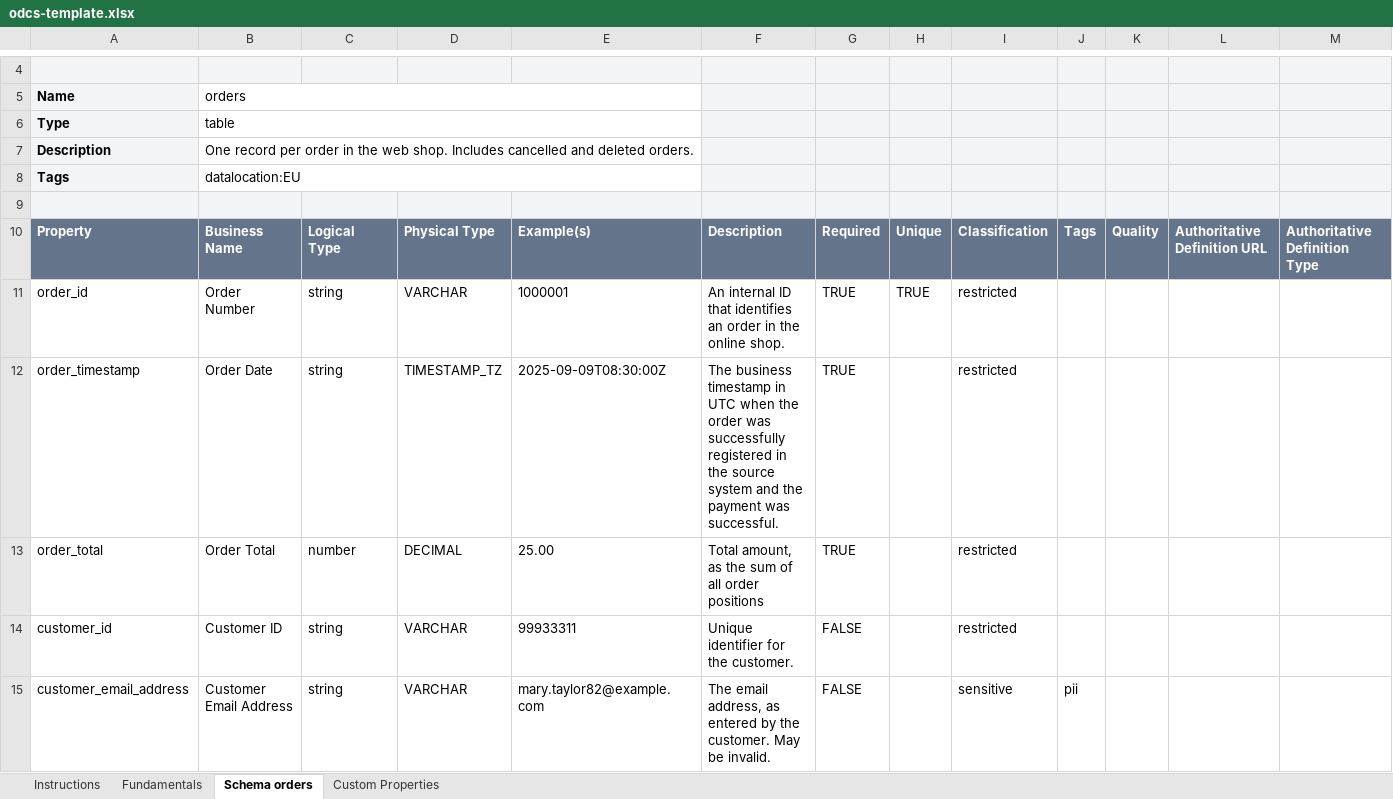
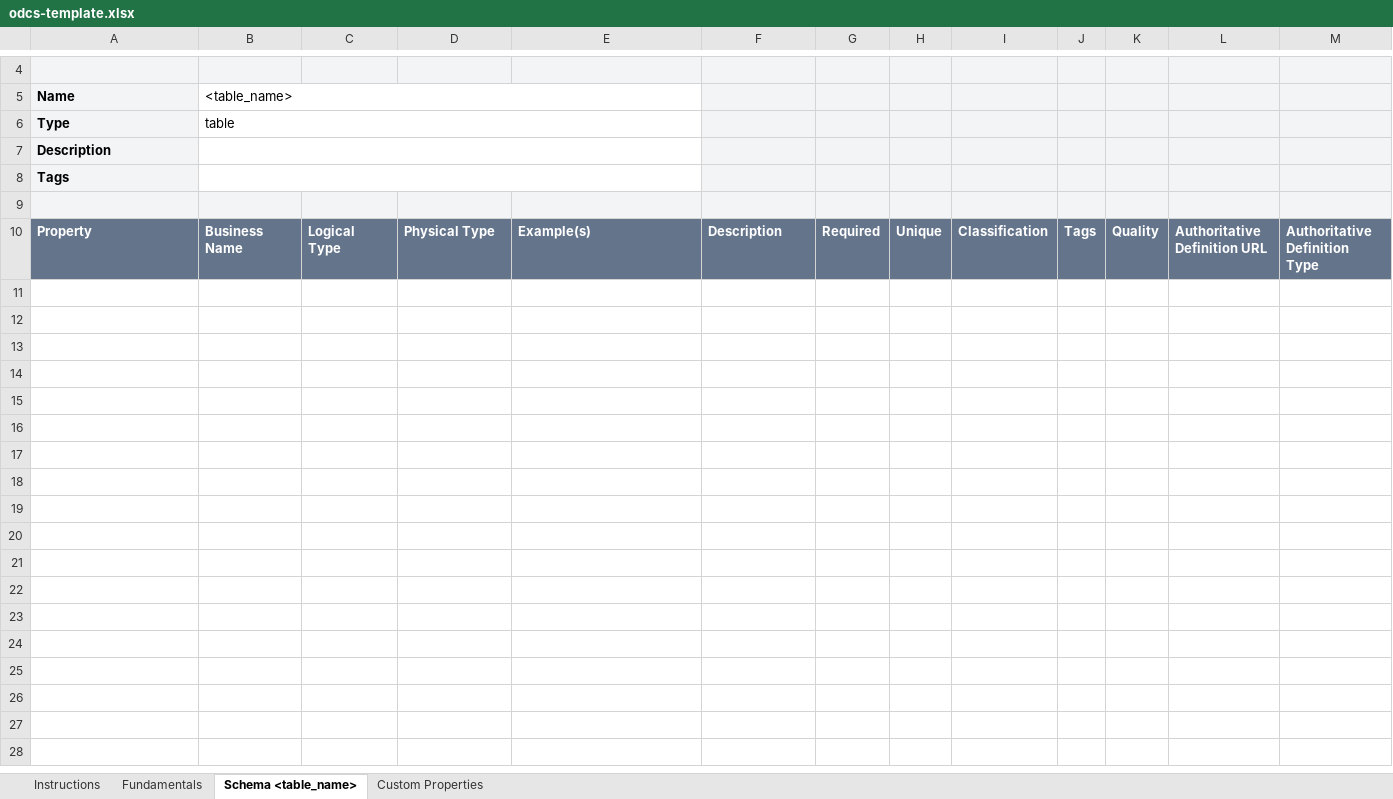
Before and after one commit to datacontract/open-data-contract-standard-excel-template, an Excel workbook: odcs-template.xlsx, sheet Schema <table_name>, drawn as a sheet; only a part is shown, gaps mark what is left out; values as stored, in another font and other column widths than the file's, no borders; the diff covers the shown part only; the diff names each change by its address in the sheet, - before the commit and + after, or states it on an @@ line.

Commit message:
Update template

```diff
--- a/odcs-template.xlsx (sheet Schema <table_name>)
+++ b/odcs-template.xlsx (sheet Schema <table_name>)
-sheet tab: Schema orders
+sheet tab: Schema <table_name>
-B5: orders
+B5: <table_name>
-B7 (<table_name>): One record per order in the web shop. Includes cancelled and deleted orders.
+B7 (<table_name>): (empty)
-B8 (<table_name>): datalocation:EU
+B8 (<table_name>): (empty)
-row 11: order_id | Order Number | string | VARCHAR | 1000001 | An internal ID that identifies an order in the online shop. | TRUE | TRUE | restricted
-row 12: order_timestamp | Order Date | string | TIMESTAMP_TZ | 2025-09-09T08:30:00Z | The business timestamp in UTC when the order was successfully registered in the source system and the payment was successful. | TRUE |  | restricted
-row 13: order_total | Order Total | number | DECIMAL | 25.00 | Total amount, as the sum of all order positions | TRUE |  | restricted
-row 14: customer_id | Customer ID | string | VARCHAR | 99933311 | Unique identifier for the customer. | FALSE |  | restricted
-row 15: customer_email_address | Customer Email Address | string | VARCHAR | mary.taylor82@example.com | The email address, as entered by the customer. May be invalid. | FALSE |  | sensitive | pii
```
Also changed, not shown: 8 removed rows elsewhere in this sheet, sheet Fundamentals, sheet Custom Properties, 1 other file.
